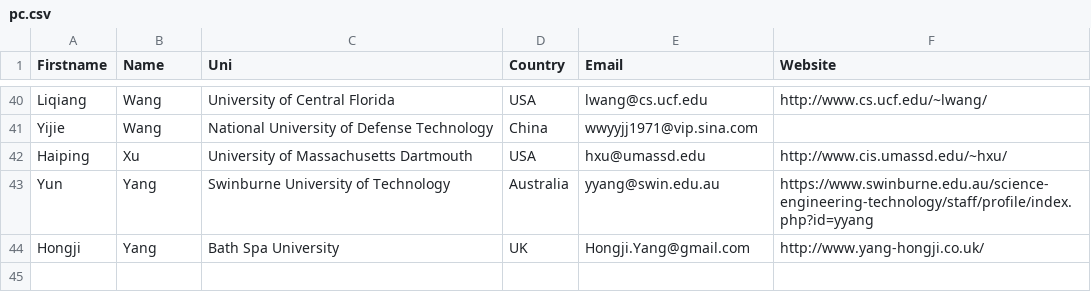
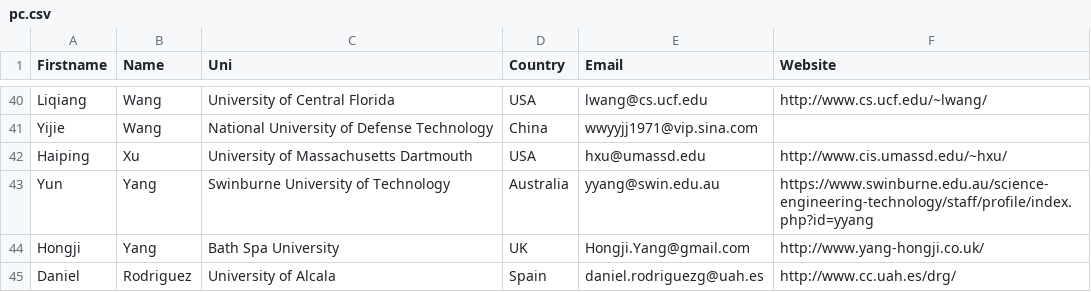
Before and after one commit to uniba-dsg/sose-conference, a CSV file: _data/pc.csv, drawn as a sheet; only a part is shown, gaps mark what is left out; the diff names each change by its address in the sheet, - before the commit and + after, or states it on an @@ line.

Commit message:
Add Daniel Rodriguez to PC

```diff
--- a/_data/pc.csv
+++ b/_data/pc.csv
+row 45: Daniel | Rodriguez | University of Alcala | Spain | daniel.rodriguezg@uah.es | http://www.cc.uah.es/drg/
```
